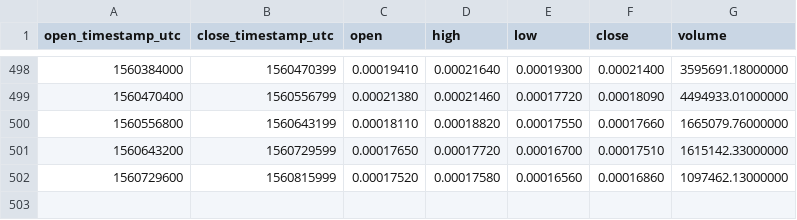
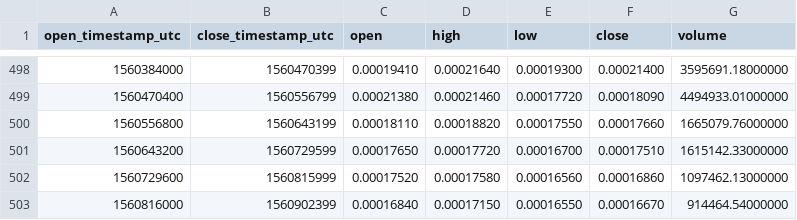
Before and after one commit to cryptobigbro/binance-NANOBTC, a CSV file: binance-NANOBTC-1d.csv, drawn as a sheet; only a part is shown, gaps mark what is left out.

```diff
--- a/binance-NANOBTC-1d.csv
+++ b/binance-NANOBTC-1d.csv
@@ -502 +502,2 @@ open_timestamp_utc,close_timestamp_utc,open,high,low,close,volume
 1560729600,1560815999,0.00017520,0.00017580,0.00016560,0.00016860,1097462.13000000
+1560816000,1560902399,0.00016840,0.00017150,0.00016550,0.00016670,914464.54000000
```
Also changed, not shown: binance-NANOBTC-1h.csv.
